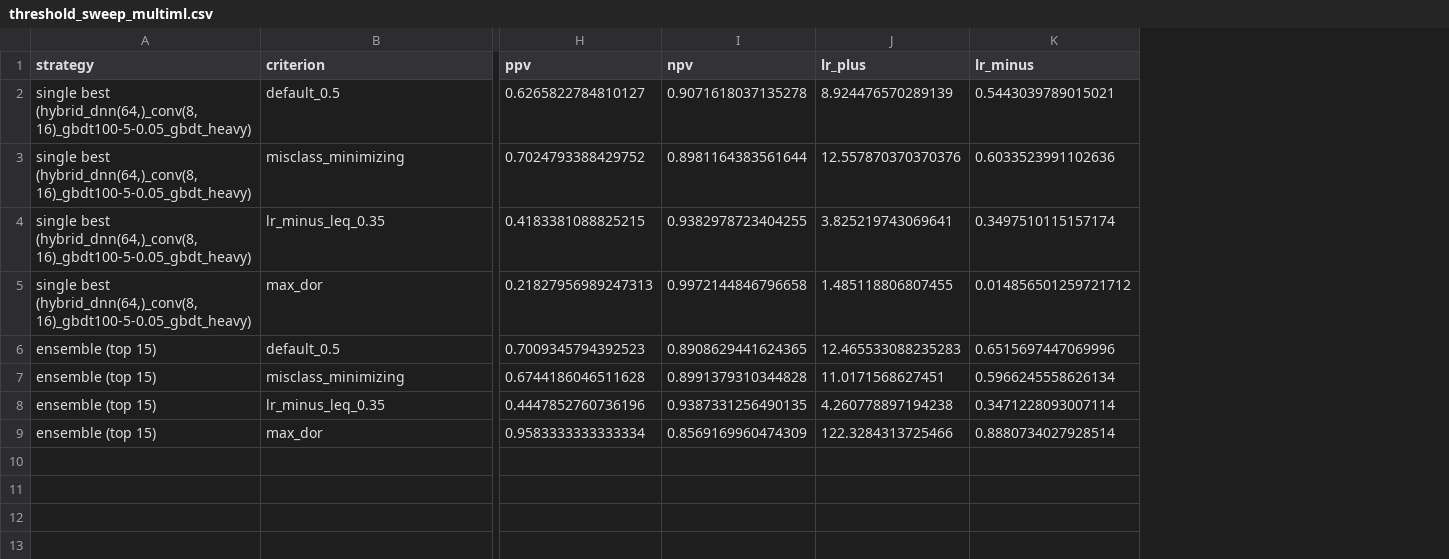
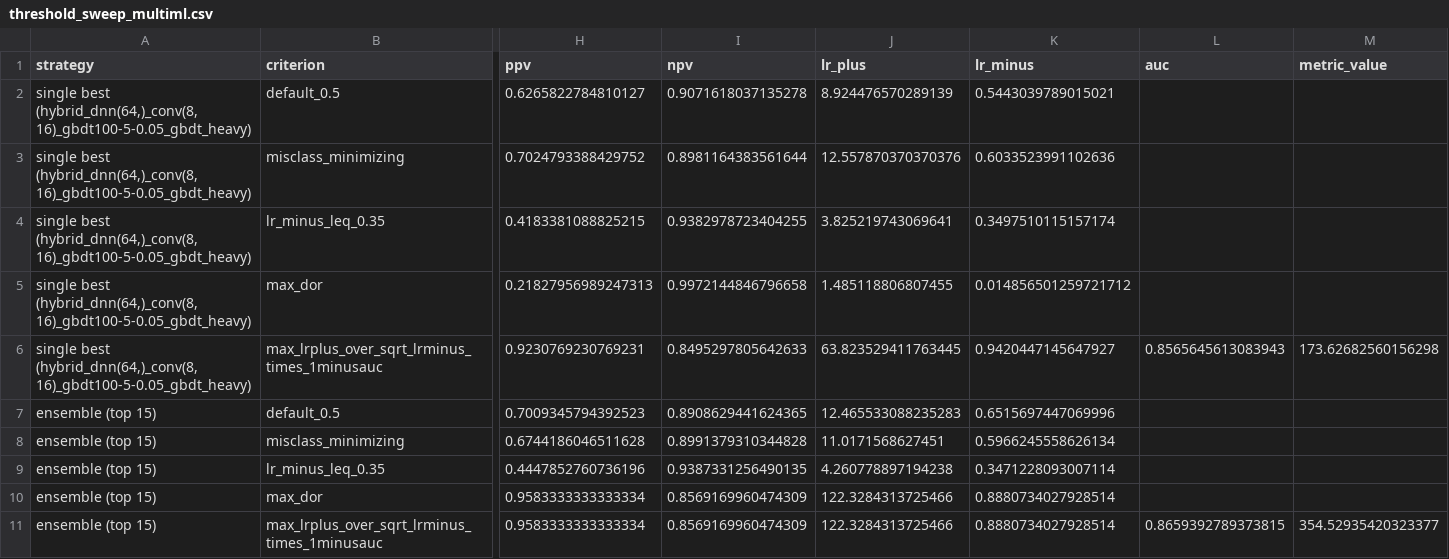
Before and after one commit to netanelcyber/penuX, a CSV file: PenuX-AP-Severity/outputs/multiml/threshold_sweep_multiml.csv, drawn as a sheet; only a part is shown, gaps mark what is left out; addresses are those after the commit; rows hold the shown columns only; the diff names each change by its address in the sheet, - before the commit and + after, or states it on an @@ line.

```diff
--- a/PenuX-AP-Severity/outputs/multiml/threshold_sweep_multiml.csv
+++ b/PenuX-AP-Severity/outputs/multiml/threshold_sweep_multiml.csv
+column L (auc), empty
+column M (metric_value), empty
+row 6: single best (hybrid_dnn(64,)_conv(8, 16)_gbdt100-5-0.05_gbdt_heavy) | max_lrplus_over_sqrt_lrminus_times_1minusauc | 0.9230769230769231 | 0.8495297805642633 | 63.823529411763445 | 0.9420447145647927 | 0.8565645613083943 | 173.62682560156298
+row 11: ensemble (top 15) | max_lrplus_over_sqrt_lrminus_times_1minusauc | 0.9583333333333334 | 0.8569169960474309 | 122.3284313725466 | 0.8880734027928514 | 0.8659392789373815 | 354.52935420323377
```
Also changed, not shown: PenuX-AP-Severity/outputs/lnn/threshold_sweep_lnn.csv, 1 other file.
